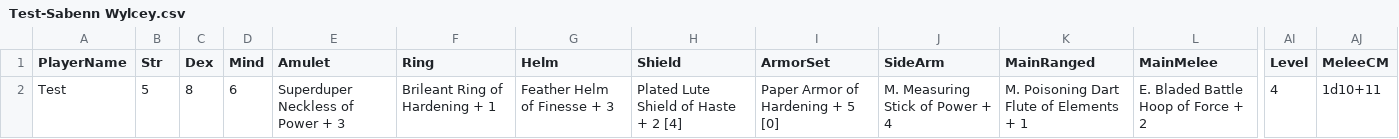
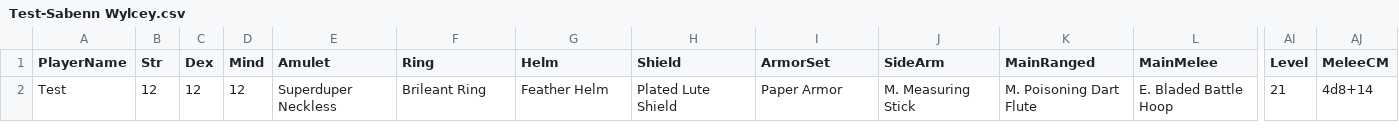
Before and after one commit to pixelrebirth/ProjectTabletop, a CSV file: Data/Saves/Test-Sabenn Wylcey.csv, drawn as a sheet; only a part is shown, gaps mark what is left out; the diff covers the shown part only; the diff names each change by its address in the sheet, - before the commit and + after, or states it on an @@ line.

```diff
--- a/Data/Saves/Test-Sabenn Wylcey.csv
+++ b/Data/Saves/Test-Sabenn Wylcey.csv
-B2 (Str): 5
+B2 (Str): 12
-C2 (Dex): 8
+C2 (Dex): 12
-D2 (Mind): 6
+D2 (Mind): 12
-E2 (Amulet): Superduper Neckless of Power + 3
+E2 (Amulet): Superduper Neckless
-F2 (Ring): Brileant Ring of Hardening + 1
+F2 (Ring): Brileant Ring
-G2 (Helm): Feather Helm of Finesse + 3
+G2 (Helm): Feather Helm
-H2 (Shield): Plated Lute Shield of Haste + 2 [4]
+H2 (Shield): Plated Lute Shield
-I2 (ArmorSet): Paper Armor of Hardening + 5 [0]
+I2 (ArmorSet): Paper Armor
-J2 (SideArm): M. Measuring Stick of Power + 4
+J2 (SideArm): M. Measuring Stick
-K2 (MainRanged): M. Poisoning Dart Flute of Elements + 1
+K2 (MainRanged): M. Poisoning Dart Flute
-L2 (MainMelee): E. Bladed Battle Hoop of Force + 2
+L2 (MainMelee): E. Bladed Battle Hoop
-AI2 (Level): 4
+AI2 (Level): 21
-AJ2 (MeleeCM): 1d10+11
+AJ2 (MeleeCM): 4d8+14
```
Also changed, not shown: 14 edited cells elsewhere in this file, Data/Saves/Kelcey-Ilboc Bairnell.csv, Data/Saves/Rick-Jarlemagnus.csv, 15 other files.
